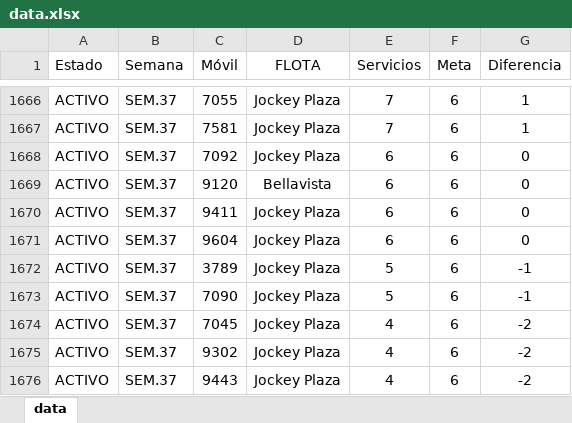
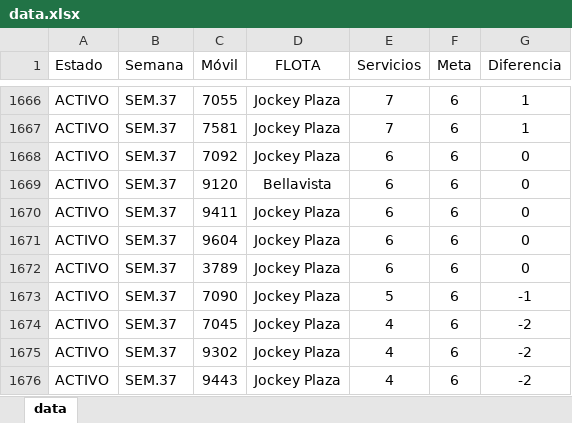
Before and after one commit to CarlosMoscol/directo, an Excel workbook: data.xlsx, sheet data, drawn as a sheet; only a part is shown, gaps mark what is left out; values as stored, in another font and other column widths than the file's, no borders; conditional formats not drawn; the diff covers the shown part only; the diff names each change by its address in the sheet, - before the commit and + after, or states it on an @@ line.

Commit message:
Update data.xlsx

```diff
--- a/data.xlsx (sheet data)
+++ b/data.xlsx (sheet data)
-E1672 (Servicios): 5
+E1672 (Servicios): 6
-G1672 (Diferencia): -1
+G1672 (Diferencia): 0
```
Also changed, not shown: 14 edited cells and cell formats elsewhere in this sheet.
